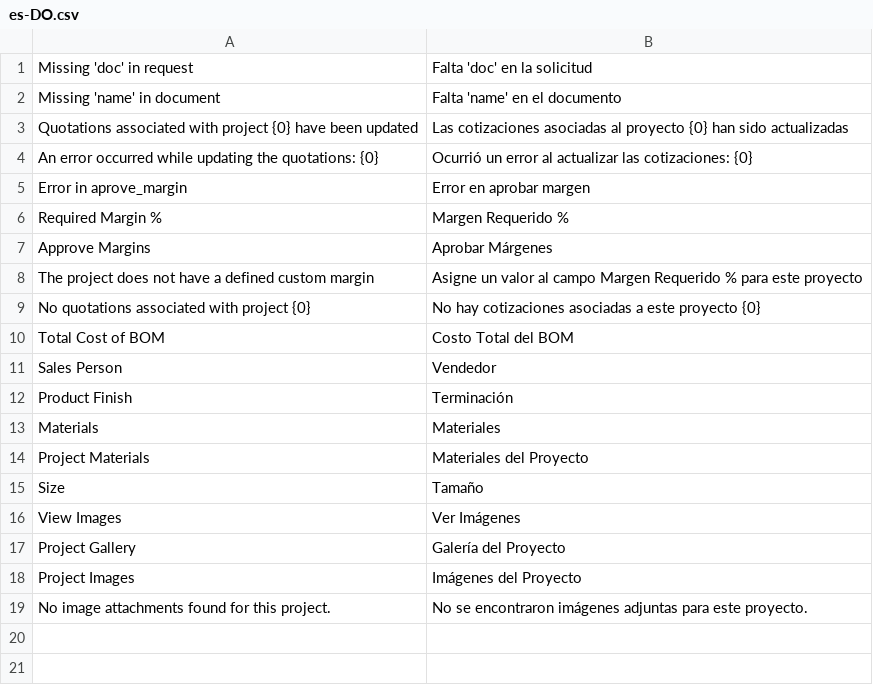
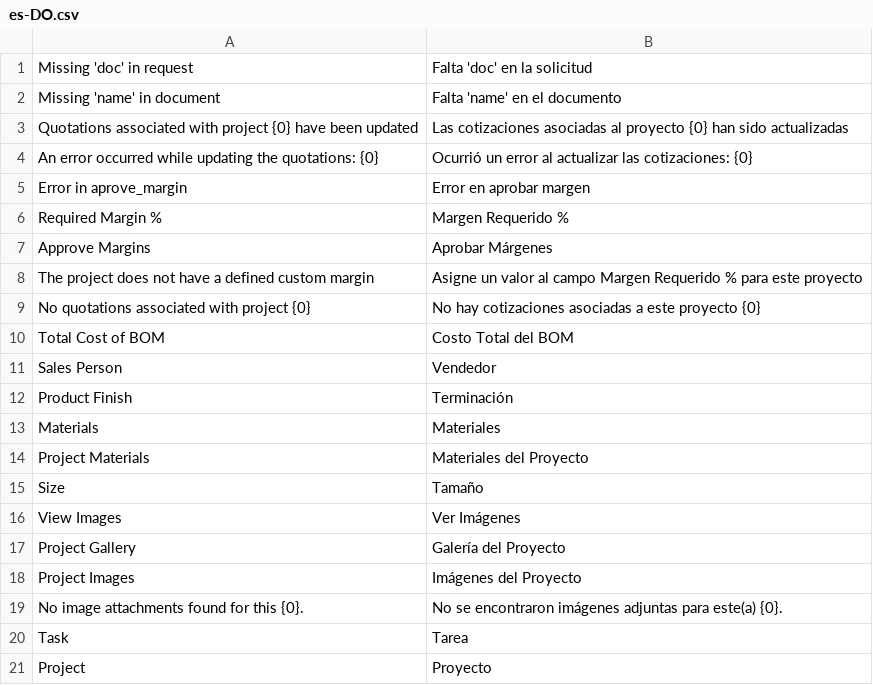
Before and after one commit to manueltm24/adv_suite, a CSV file: adv_suite/translations/es-DO.csv, drawn as a sheet.

```diff
--- a/adv_suite/translations/es-DO.csv
+++ b/adv_suite/translations/es-DO.csv
@@ -18,2 +18,4 @@ Project Gallery,Galería del Proyecto,
 Project Images,Imágenes del Proyecto,
-No image attachments found for this project.,No se encontraron imágenes adjuntas para este proyecto.,
+No image attachments found for this {0}.,No se encontraron imágenes adjuntas para este(a) {0}.,
+Task,Tarea,
+Project,Proyecto,
```
Also changed, not shown: 4 other files.
